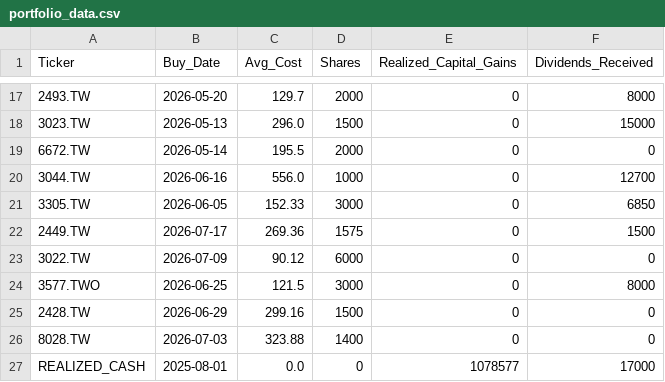
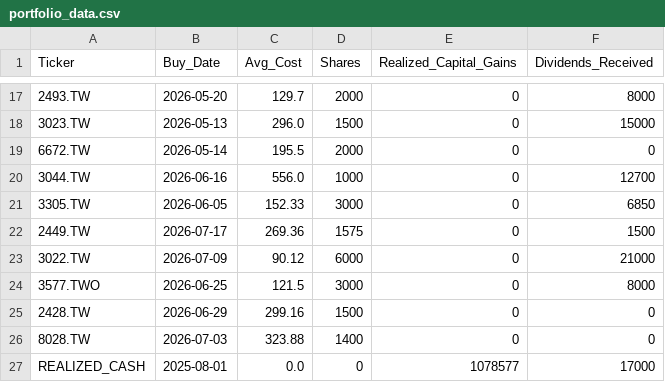
Before and after one commit to JCtheMan97/portfolio-dashboard, a CSV file: portfolio_data.csv, drawn as a sheet; only a part is shown, gaps mark what is left out.

Commit message:
Update portfolio_data.csv

```diff
--- a/portfolio_data.csv
+++ b/portfolio_data.csv
@@ -22,3 +22,3 @@ Ticker,Buy_Date,Avg_Cost,Shares,Realized_Capital_Gains,Dividends_Received
 2449.TW,2026-07-17,269.36,1575,0,1500
-3022.TW,2026-07-09,90.12,6000,0,0
+3022.TW,2026-07-09,90.12,6000,0,21000
 3577.TWO,2026-06-25,121.5,3000,0,8000
```
